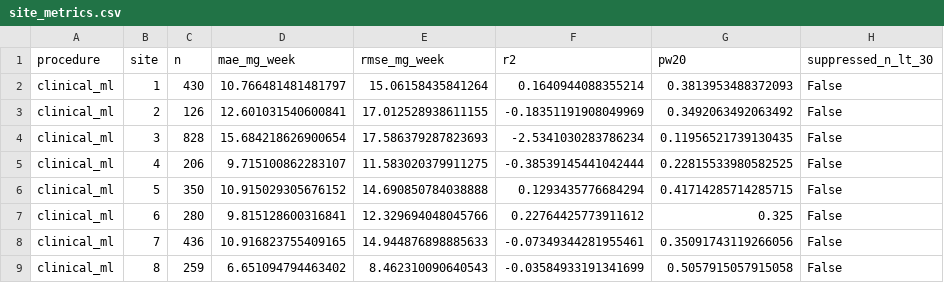
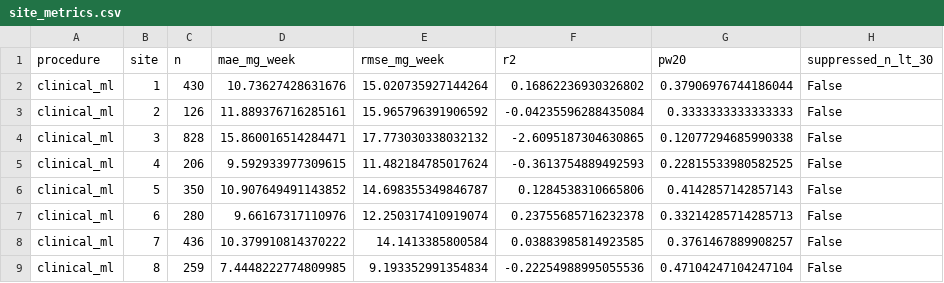
Before and after one commit to CountZero-Error/Warfarin_dose-Prediction, a CSV file: results/tables/site_metrics.csv, drawn as a sheet; only a part is shown; the diff covers the shown part only.

```diff
--- a/results/tables/site_metrics.csv
+++ b/results/tables/site_metrics.csv
@@ -1,9 +1,9 @@
 procedure,site,n,mae_mg_week,rmse_mg_week,r2,pw20,suppressed_n_lt_30
-clinical_ml,1,430,10.766481481481797,15.06158435841264,0.1640944088355214,0.3813953488372093,False
-clinical_ml,2,126,12.601031540600841,17.012528938611155,-0.18351191908049969,0.3492063492063492,False
-clinical_ml,3,828,15.684218626900654,17.586379287823693,-2.5341030283786234,0.11956521739130435,False
-clinical_ml,4,206,9.715100862283107,11.583020379911275,-0.38539145441042444,0.22815533980582525,False
-clinical_ml,5,350,10.915029305676152,14.690850784038888,0.1293435776684294,0.41714285714285715,False
-clinical_ml,6,280,9.815128600316841,12.329694048045766,0.22764425773911612,0.325,False
-clinical_ml,7,436,10.916823755409165,14.944876898885633,-0.07349344281955461,0.35091743119266056,False
-clinical_ml,8,259,6.651094794463402,8.462310090640543,-0.03584933191341699,0.5057915057915058,False
+clinical_ml,1,430,10.73627428631676,15.020735927144264,0.16862236930326802,0.37906976744186044,False
+clinical_ml,2,126,11.889376716285161,15.965796391906592,-0.04235596288435084,0.3333333333333333,False
+clinical_ml,3,828,15.860016514284471,17.773030338032132,-2.6095187304630865,0.12077294685990338,False
+clinical_ml,4,206,9.592933977309615,11.482184785017624,-0.3613754889492593,0.22815533980582525,False
+clinical_ml,5,350,10.907649491143852,14.698355349846787,0.1284538310665806,0.4142857142857143,False
+clinical_ml,6,280,9.66167317110976,12.250317410919074,0.23755685716232378,0.33214285714285713,False
+clinical_ml,7,436,10.379910814370222,14.1413385800584,0.03883985814923585,0.3761467889908257,False
+clinical_ml,8,259,7.4448222774809985,9.193352991354834,-0.22254988995055536,0.47104247104247104,False
```
Also changed, not shown: 134 edited cells elsewhere in this file, results/tables/ablation_metrics.csv, results/tables/dose_category_metrics.csv, 13 other files.
